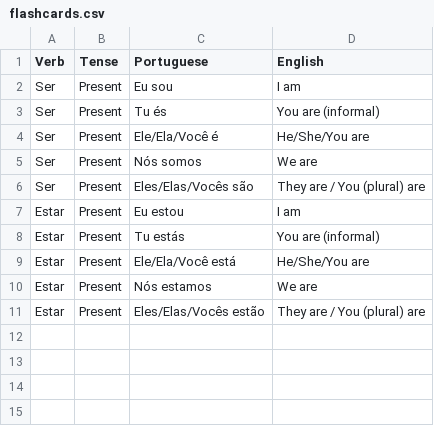
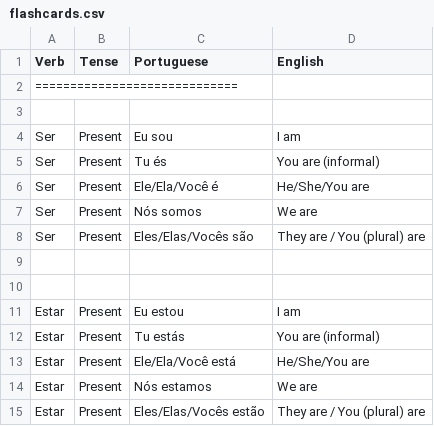
Before and after one commit to jordgarvi/portuguese-study-deck, a CSV file: flashcards.csv, drawn as a sheet.

Commit message:
Improved flashcard presentation

```diff
--- a/flashcards.csv
+++ b/flashcards.csv
@@ -1,2 +1,4 @@
 Verb,Tense,Portuguese,English
+=============================
+
 Ser,Present,Eu sou,I am
@@ -6,2 +8,4 @@ Ser,Present,Nós somos,We are
 Ser,Present,Eles/Elas/Vocês são,They are / You (plural) are
+
+
 Estar,Present,Eu estou,I am
```
